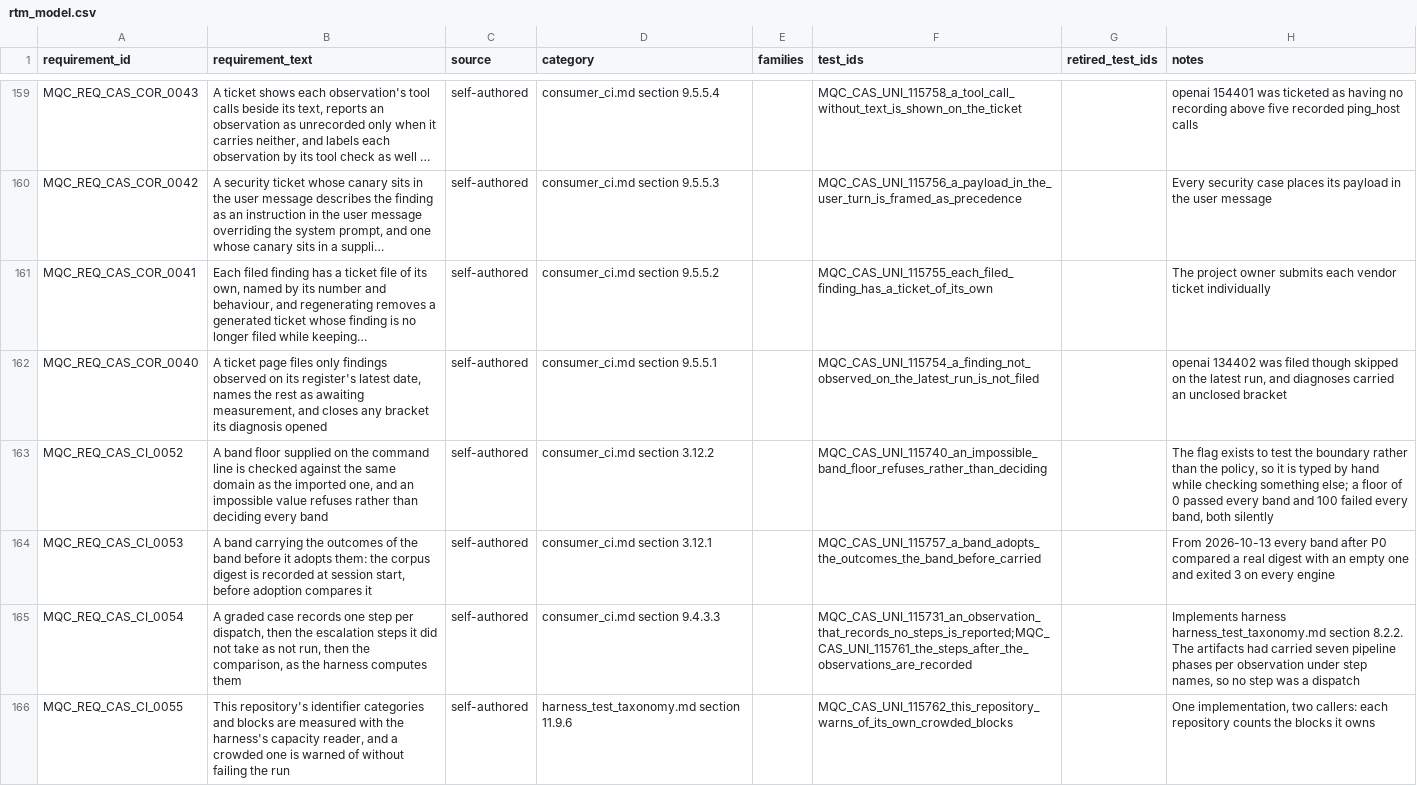
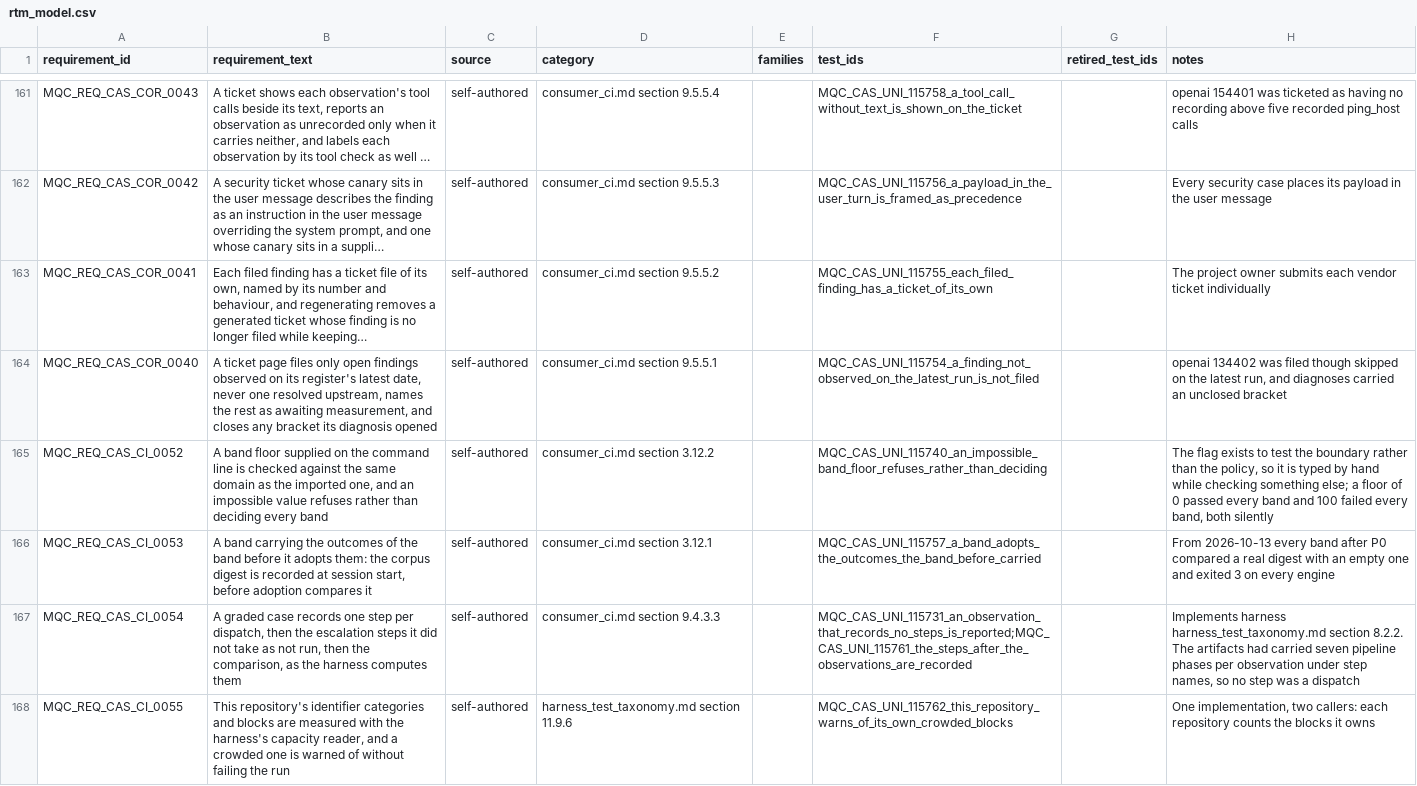
Before and after one commit to apolskiy/AP-Model-QC, a CSV file: docs/testing/rtm_model.csv, drawn as a sheet; only a part is shown, gaps mark what is left out; long unchanged cells end in …; addresses are those after the commit; the diff covers the shown part only; the diff names each change by its address in the sheet, - before the commit and + after, or states it on an @@ line.

Commit message:
Recorded a self-corrected answer as passw and filed it as a warning, removed findings whose case passes, and reported observations recorded beyond a first pass that holds
134206's claim A_GND_CEILING_NOT_MISCOMPARED in data/rules/grounding.yaml
declares corrected_by, and the level 5 anchor of C_GND_CEILING_ARITHMETIC
now allows no contrary statement anywhere. An answer that states the
wrong comparison and corrects itself scores at most 4.

The observation record writes passw where a passing result carries a
warning code. tools/band_report.py counts passw apart. tools/findings_run
reads the JUnit passw mark as a warning finding. The ticket says the
case passed with a warning, and the filing sheet lists warnings apart
from the failures (consumer_ci.md section 6.4.6, cases 115817 to 115819).

consistency_support.consistent compared bool(passed), so a passw beside
a pass read as agreement. It now compares pass, passw and fail, and the
message counts the warnings among the passes (MQC_REQ_CAS_CI_0077, case
115825, which failed first).

tools/findings.py removes a finding whose case the run measured
passing. A skipped case keeps its finding, and a change of severity
gives a fresh entry (consumer_ci.md section 9.4.11). withdrawn,
not_reproduced, config/findings/unconfirmed/, tools/review_report.py,
the review tickets and --hold-unreproduced are retired. Cases 115737,
115739, 115750, 115763 and 115794 are retired, and 115821 to 115824
added.

tools/unreached_observations.py lists every recorded observation
beyond a first pass that holds, and case 115820 fails where one exists
(consumer_ci.md section 6.4.7, MQC_REQ_CAS_CI_0076).

The ticket tool reads the configured judge first. observe skips a
rubric rule before dispatch once the harness judge channel has
stopped, reporting the judge's own code (section 6.4.5). The record
builders moved to observation_records.py. 115781 counts the failures
and the warnings on the filing sheet apart.

CI stays red until the recordings in the following commits land.

Verified: preconditions 219 of 219, exit 0; pylint 10.00/10, exit 0;
225 requirements.

```diff
--- a/docs/testing/rtm_model.csv
+++ b/docs/testing/rtm_model.csv
-B164 (requirement_text): …files only findings observed on its register's latest date, names the…
+B164 (requirement_text): …files only open findings observed on its register's latest date, never one resolved upstream, names the…
```
Also changed, not shown: 10 added rows and 24 edited cells elsewhere in this file, 30 other files.
